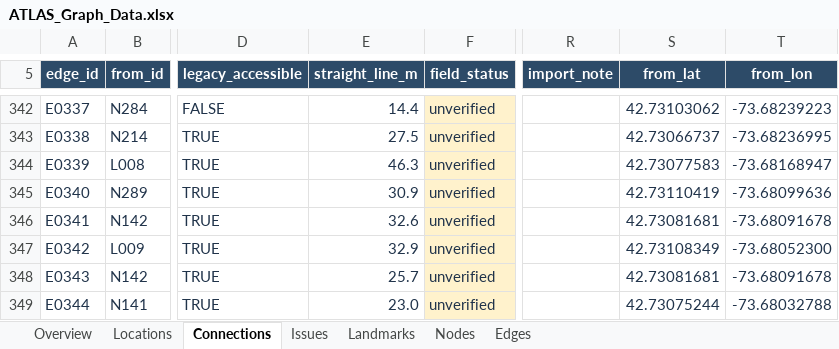
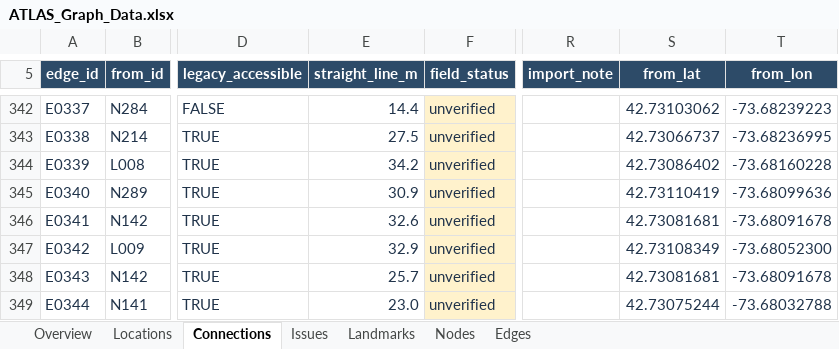
Before and after one commit to azzybar/OpenPath-RPI, an Excel workbook: data/ATLAS_Graph_Data.xlsx, sheet Connections, drawn as a sheet; only a part is shown, gaps mark what is left out; values as stored, in another font and other column widths than the file's, no borders; conditional formats and table styles not drawn; the diff covers the shown part only; the diff names each change by its address in the sheet, - before the commit and + after, or states it on an @@ line.

```diff
--- a/data/ATLAS_Graph_Data.xlsx (sheet Connections)
+++ b/data/ATLAS_Graph_Data.xlsx (sheet Connections)
-E344 (straight_line_m): 46.3
+E344 (straight_line_m): 34.2
-S344 (from_lat): 42.73077583
+S344 (from_lat): 42.73086402
-T344 (from_lon): -73.68168947
+T344 (from_lon): -73.68160228
```
Also changed, not shown: 24 edited cells elsewhere in this sheet, sheet Locations, sheet Overview, formulas that keep their value, 5 other files.
